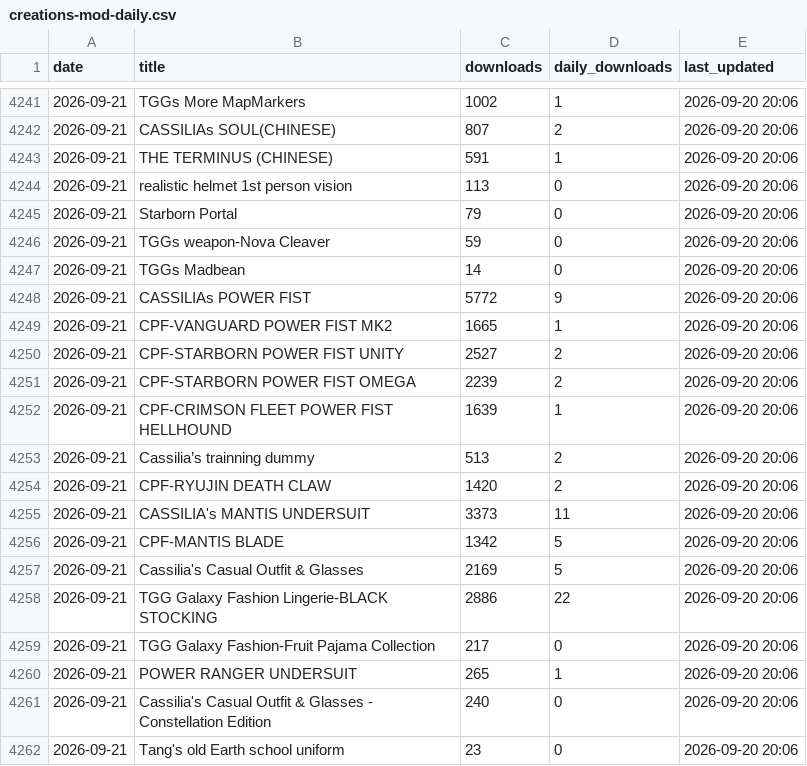
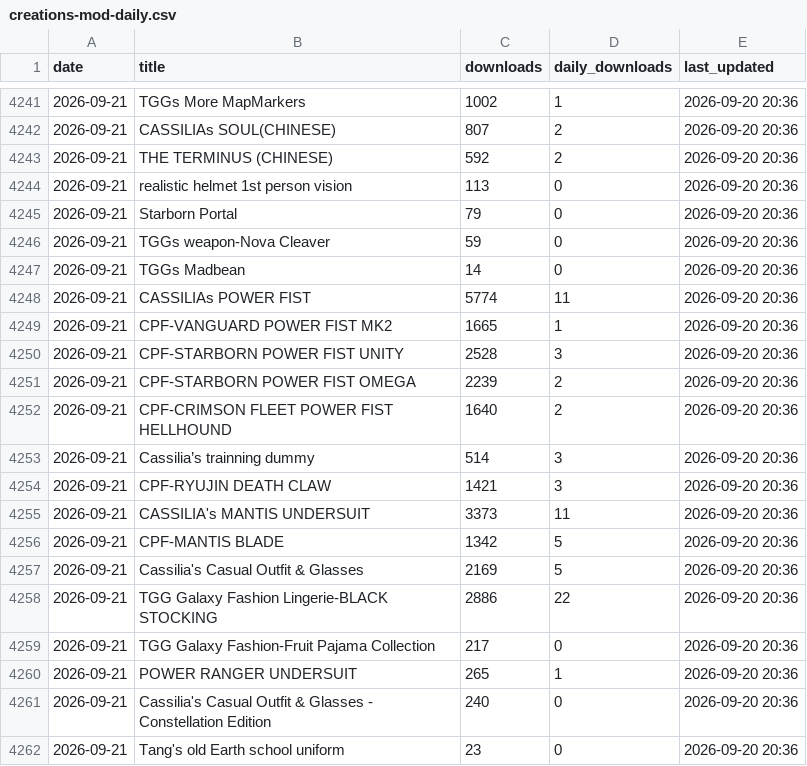
Before and after one commit to TownGG/towngg-portfolio, a CSV file: assets/data/creations-mod-daily.csv, drawn as a sheet; only a part is shown, gaps mark what is left out; the diff covers the shown part only.

```diff
--- a/assets/data/creations-mod-daily.csv
+++ b/assets/data/creations-mod-daily.csv
@@ -4241,22 +4241,22 @@ date,title,downloads,daily_downloads,last_updated
-2026-09-21,TGGs More MapMarkers,1002,1,2026-09-20 20:06
-2026-09-21,CASSILIAs SOUL(CHINESE),807,2,2026-09-20 20:06
-2026-09-21,THE TERMINUS (CHINESE),591,1,2026-09-20 20:06
-2026-09-21,realistic helmet 1st person vision,113,0,2026-09-20 20:06
-2026-09-21,Starborn Portal,79,0,2026-09-20 20:06
-2026-09-21,TGGs weapon-Nova Cleaver,59,0,2026-09-20 20:06
-2026-09-21,TGGs Madbean,14,0,2026-09-20 20:06
-2026-09-21,CASSILIAs POWER FIST,5772,9,2026-09-20 20:06
-2026-09-21,CPF-VANGUARD POWER FIST MK2,1665,1,2026-09-20 20:06
-2026-09-21,CPF-STARBORN POWER FIST UNITY,2527,2,2026-09-20 20:06
-2026-09-21,CPF-STARBORN POWER FIST OMEGA,2239,2,2026-09-20 20:06
-2026-09-21,CPF-CRIMSON FLEET POWER FIST HELLHOUND,1639,1,2026-09-20 20:06
-2026-09-21,Cassilia’s trainning dummy,513,2,2026-09-20 20:06
-2026-09-21,CPF-RYUJIN DEATH CLAW,1420,2,2026-09-20 20:06
-2026-09-21,CASSILIA's MANTIS UNDERSUIT,3373,11,2026-09-20 20:06
-2026-09-21,CPF-MANTIS BLADE,1342,5,2026-09-20 20:06
-2026-09-21,Cassilia's Casual Outfit & Glasses,2169,5,2026-09-20 20:06
-2026-09-21,TGG Galaxy Fashion Lingerie-BLACK STOCKING,2886,22,2026-09-20 20:06
-2026-09-21,TGG Galaxy Fashion-Fruit Pajama Collection,217,0,2026-09-20 20:06
-2026-09-21,POWER RANGER UNDERSUIT,265,1,2026-09-20 20:06
-2026-09-21,Cassilia's Casual Outfit & Glasses - Constellation Edition,240,0,2026-09-20 20:06
-2026-09-21,Tang's old Earth school uniform,23,0,2026-09-20 20:06
+2026-09-21,TGGs More MapMarkers,1002,1,2026-09-20 20:36
+2026-09-21,CASSILIAs SOUL(CHINESE),807,2,2026-09-20 20:36
+2026-09-21,THE TERMINUS (CHINESE),592,2,2026-09-20 20:36
+2026-09-21,realistic helmet 1st person vision,113,0,2026-09-20 20:36
+2026-09-21,Starborn Portal,79,0,2026-09-20 20:36
+2026-09-21,TGGs weapon-Nova Cleaver,59,0,2026-09-20 20:36
+2026-09-21,TGGs Madbean,14,0,2026-09-20 20:36
+2026-09-21,CASSILIAs POWER FIST,5774,11,2026-09-20 20:36
+2026-09-21,CPF-VANGUARD POWER FIST MK2,1665,1,2026-09-20 20:36
+2026-09-21,CPF-STARBORN POWER FIST UNITY,2528,3,2026-09-20 20:36
+2026-09-21,CPF-STARBORN POWER FIST OMEGA,2239,2,2026-09-20 20:36
+2026-09-21,CPF-CRIMSON FLEET POWER FIST HELLHOUND,1640,2,2026-09-20 20:36
+2026-09-21,Cassilia’s trainning dummy,514,3,2026-09-20 20:36
+2026-09-21,CPF-RYUJIN DEATH CLAW,1421,3,2026-09-20 20:36
+2026-09-21,CASSILIA's MANTIS UNDERSUIT,3373,11,2026-09-20 20:36
+2026-09-21,CPF-MANTIS BLADE,1342,5,2026-09-20 20:36
+2026-09-21,Cassilia's Casual Outfit & Glasses,2169,5,2026-09-20 20:36
+2026-09-21,TGG Galaxy Fashion Lingerie-BLACK STOCKING,2886,22,2026-09-20 20:36
+2026-09-21,TGG Galaxy Fashion-Fruit Pajama Collection,217,0,2026-09-20 20:36
+2026-09-21,POWER RANGER UNDERSUIT,265,1,2026-09-20 20:36
+2026-09-21,Cassilia's Casual Outfit & Glasses - Constellation Edition,240,0,2026-09-20 20:36
+2026-09-21,Tang's old Earth school uniform,23,0,2026-09-20 20:36
```
Also changed, not shown: 41 edited cells elsewhere in this file, assets/data/creations-history.csv, 2 other files.
